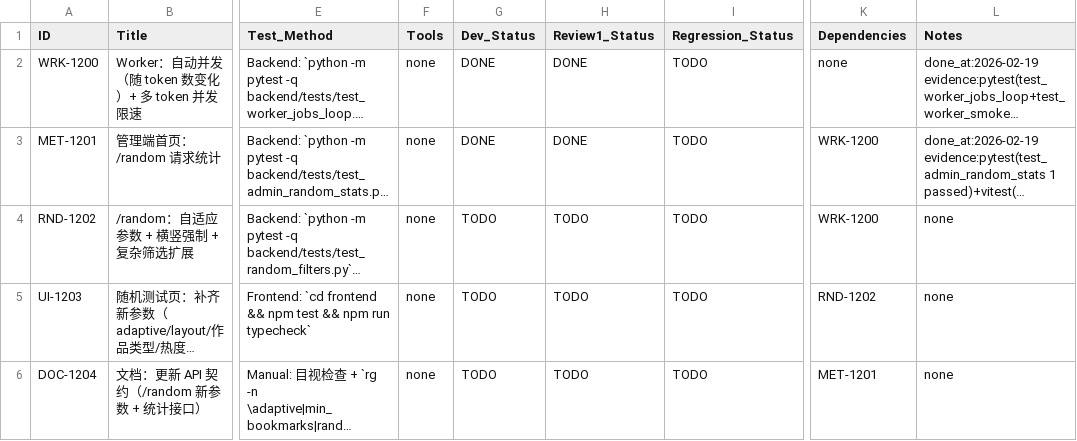
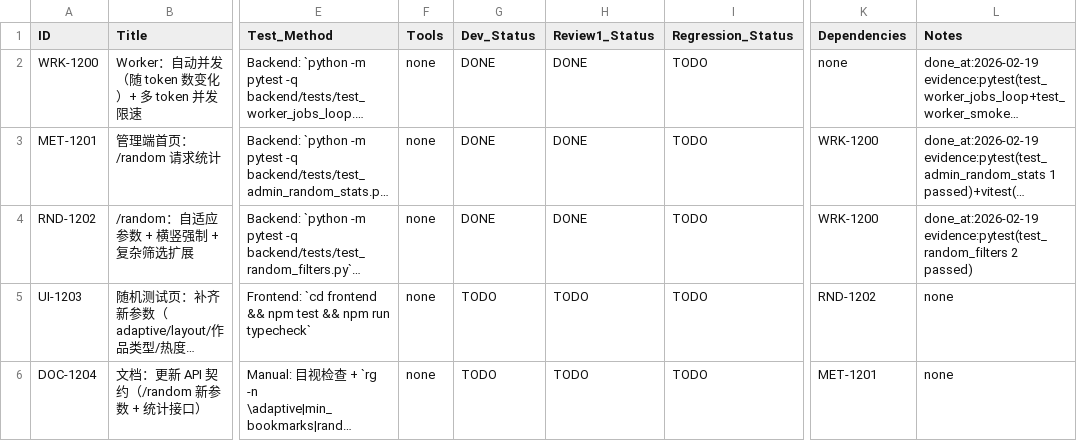
Before and after one commit to inliver233/random-mage, a CSV file: issues/2026-02-19_18-20-23-autoscale-random-stats-adaptive-filters.csv, drawn as a sheet; only a part is shown, gaps mark what is left out; long unchanged cells end in …; the diff names each change by its address in the sheet, - before the commit and + after, or states it on an @@ line.

Commit message:
[RND-1202] /random 自适应+方向(layout)+热度筛选

```diff
--- a/issues/2026-02-19_18-20-23-autoscale-random-stats-adaptive-filters.csv
+++ b/issues/2026-02-19_18-20-23-autoscale-random-stats-adaptive-filters.csv
-G4 (Dev_Status): TODO
+G4 (Dev_Status): DONE
-H4 (Review1_Status): TODO
+H4 (Review1_Status): DONE
-L4 (Notes): none
+L4 (Notes): done_at:2026-02-19 evidence:pytest(test_random_filters 2 passed)
```
Also changed, not shown: 3 other files.
